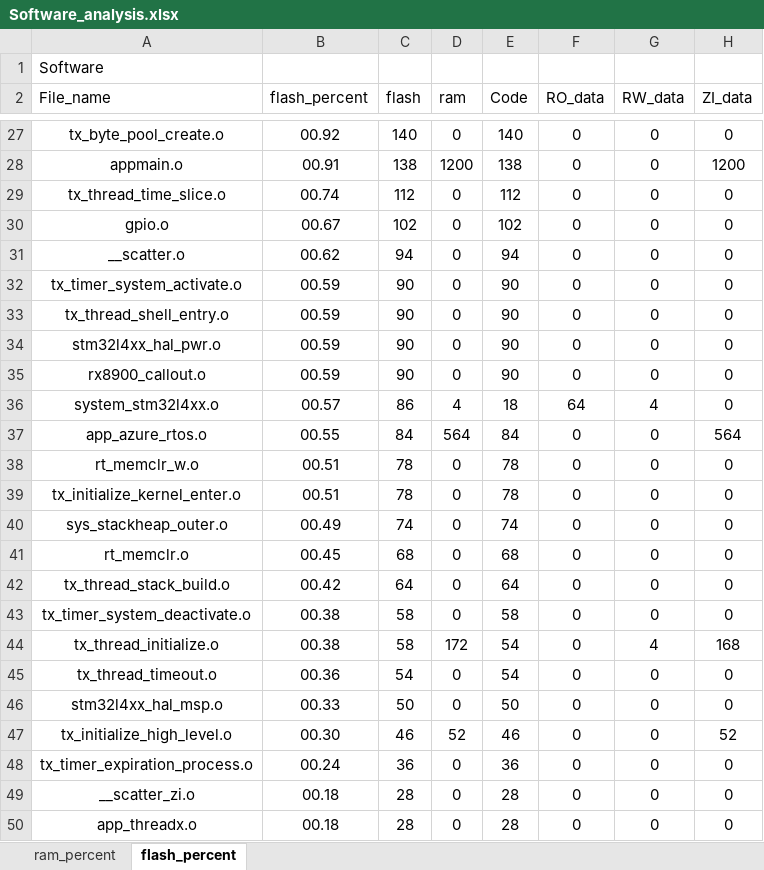
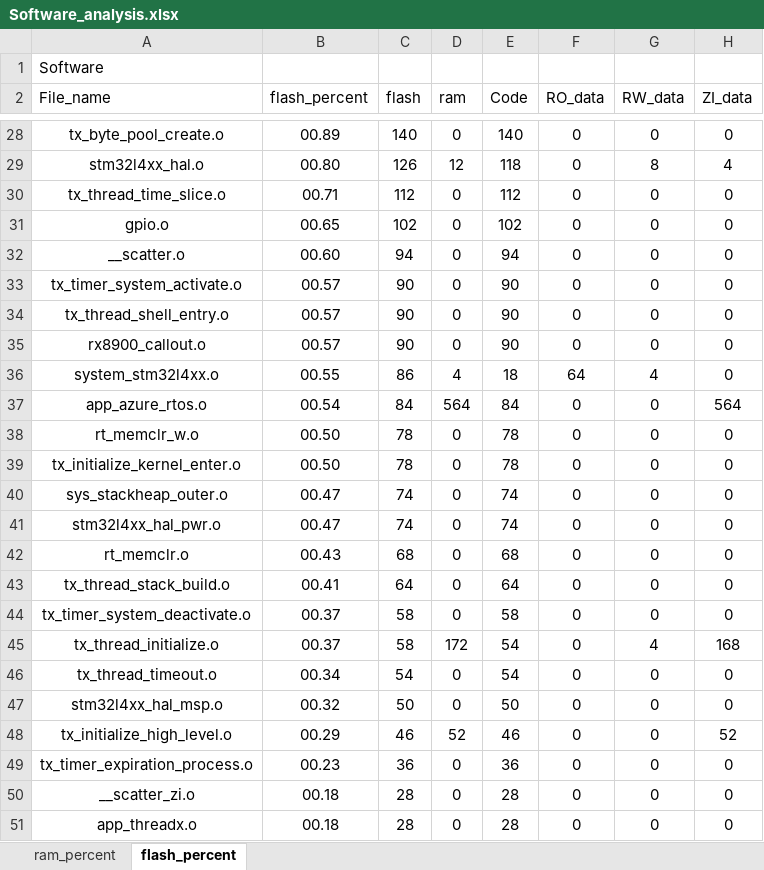
Before and after one commit to CXJ007/LP_Clock, an Excel workbook: Software/MDK-ARM/Software_analysis.xlsx, sheet flash_percent, drawn as a sheet; only a part is shown, gaps mark what is left out; values as stored, in another font and other column widths than the file's, no borders; charts and pictures and table styles not drawn; removed rows and columns are numbered as before the commit, all else as after; the diff covers the shown part only; the diff names each change by its address in the sheet, - before the commit and + after, or states it on an @@ line.

```diff
--- a/Software/MDK-ARM/Software_analysis.xlsx (sheet flash_percent)
+++ b/Software/MDK-ARM/Software_analysis.xlsx (sheet flash_percent)
-B28 (flash_percent): 00.92
+B28 (flash_percent): 00.89
-row 28: appmain.o | 00.91 | 138 | 1200 | 138 | 0 | 0 | 1200
+row 29: stm32l4xx_hal.o | 00.80 | 126 | 12 | 118 | 0 | 8 | 4
-B30 (flash_percent): 00.74
+B30 (flash_percent): 00.71
-B31 (flash_percent): 00.67
+B31 (flash_percent): 00.65
-B32 (flash_percent): 00.62
+B32 (flash_percent): 00.60
-B33:B34 (flash_percent): 00.59
+B33:B34 (flash_percent): 00.57
-row 34: stm32l4xx_hal_pwr.o | 00.59 | 90 | 0 | 90 | 0 | 0 | 0
-B35 (flash_percent): 00.59
+B35 (flash_percent): 00.57
-B36 (flash_percent): 00.57
+B36 (flash_percent): 00.55
-B37 (flash_percent): 00.55
+B37 (flash_percent): 00.54
-B38:B39 (flash_percent): 00.51
+B38:B39 (flash_percent): 00.50
-B40 (flash_percent): 00.49
+B40 (flash_percent): 00.47
+row 41: stm32l4xx_hal_pwr.o | 00.47 | 74 | 0 | 74 | 0 | 0 | 0
-B42 (flash_percent): 00.45
+B42 (flash_percent): 00.43
-B43 (flash_percent): 00.42
+B43 (flash_percent): 00.41
-B44:B45 (flash_percent): 00.38
+B44:B45 (flash_percent): 00.37
-B46 (flash_percent): 00.36
+B46 (flash_percent): 00.34
-B47 (flash_percent): 00.33
+B47 (flash_percent): 00.32
-B48 (flash_percent): 00.30
+B48 (flash_percent): 00.29
-B49 (flash_percent): 00.24
+B49 (flash_percent): 00.23
```
Also changed, not shown: 3 added rows, 2 removed rows and 32 edited cells elsewhere in this sheet, sheet ram_percent, charts or pictures, 22 other files.
